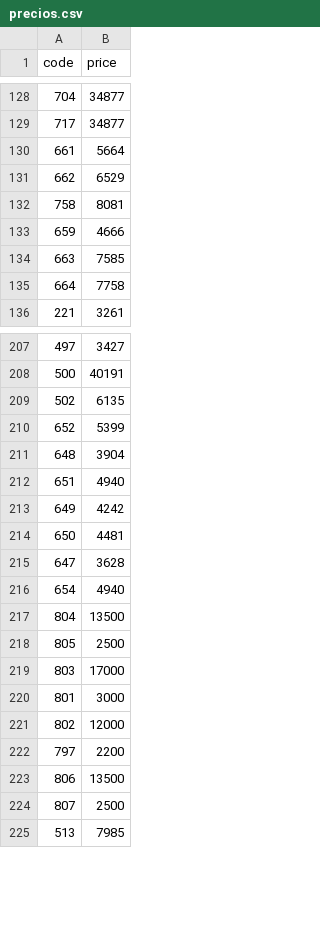
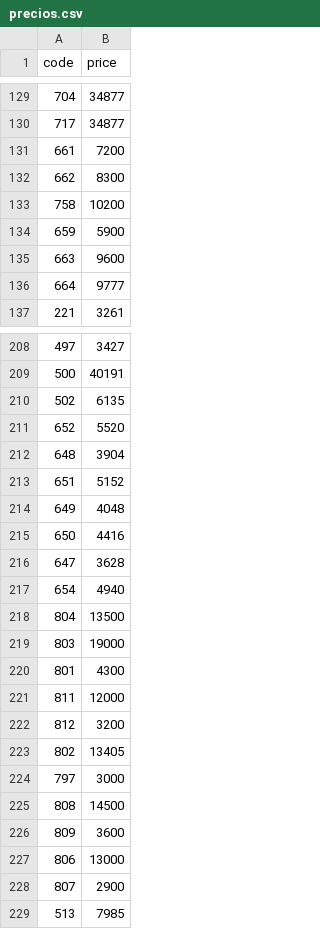
Before and after one commit to Widido1/cervecero-2, a CSV file: update/precios.csv, drawn as a sheet; only a part is shown, gaps mark what is left out; the diff covers the shown part only.

Commit message:
actualización de precios 3/2/2026

```diff
--- a/update/precios.csv
+++ b/update/precios.csv
@@ -129,8 +130,8 @@ code,price
 717,34877
-661,5664
-662,6529
-758,8081
-659,4666
-663,7585
-664,7758
+661,7200
+662,8300
+758,10200
+659,5900
+663,9600
+664,9777
 221,3261
@@ -209,7 +210,7 @@ code,price
 502,6135
-652,5399
+652,5520
 648,3904
-651,4940
-649,4242
-650,4481
+651,5152
+649,4048
+650,4416
 647,3628
@@ -217,9 +218,12 @@ code,price
 804,13500
-805,2500
-803,17000
-801,3000
-802,12000
-797,2200
-806,13500
-807,2500
+803,19000
+801,4300
+811,12000
+812,3200
+802,13405
+797,3000
+808,14500
+809,3600
+806,13000
+807,2900
 513,7985
```
Also changed, not shown: 2 added rows elsewhere in this file, 1 other file.
